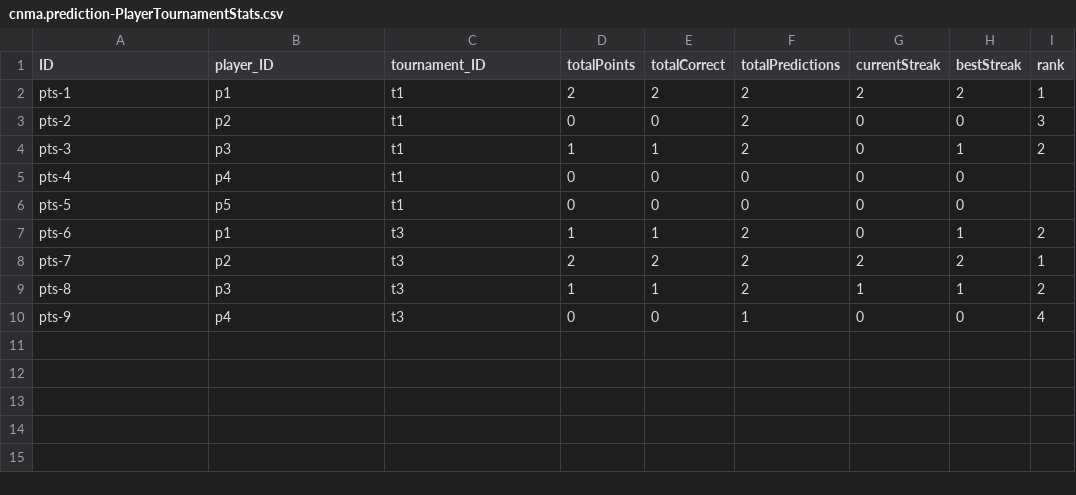
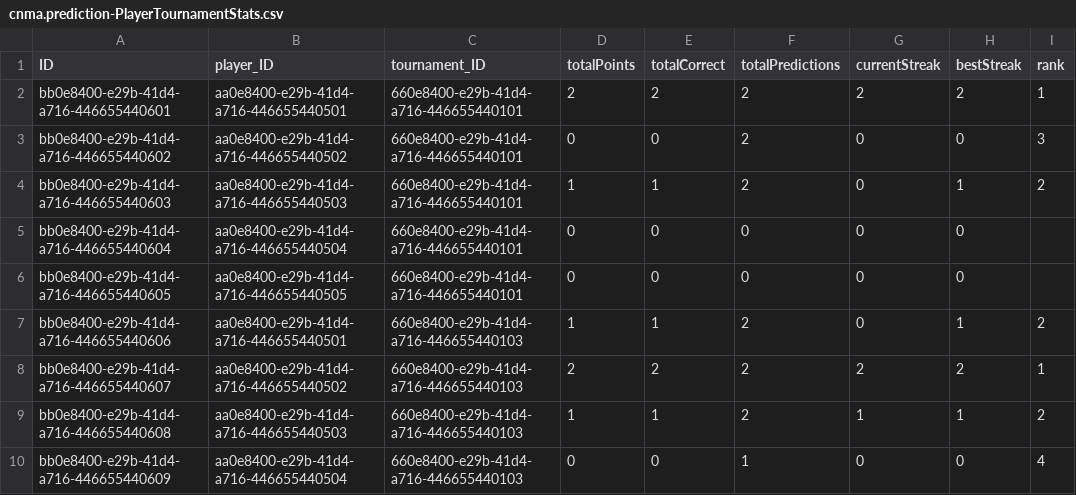
Before and after one commit to mtnkhang27/conarum-internal, a CSV file: db/data/cnma.prediction-PlayerTournamentStats.csv, drawn as a sheet.

```diff
--- a/db/data/cnma.prediction-PlayerTournamentStats.csv
+++ b/db/data/cnma.prediction-PlayerTournamentStats.csv
@@ -1,10 +1,10 @@
 ID;player_ID;tournament_ID;totalPoints;totalCorrect;totalPredictions;currentStreak;bestStreak;rank
-pts-1;p1;t1;2;2;2;2;2;1
-pts-2;p2;t1;0;0;2;0;0;3
-pts-3;p3;t1;1;1;2;0;1;2
-pts-4;p4;t1;0;0;0;0;0;
-pts-5;p5;t1;0;0;0;0;0;
-pts-6;p1;t3;1;1;2;0;1;2
-pts-7;p2;t3;2;2;2;2;2;1
-pts-8;p3;t3;1;1;2;1;1;2
-pts-9;p4;t3;0;0;1;0;0;4
+bb0e8400-e29b-41d4-a716-446655440601;aa0e8400-e29b-41d4-a716-446655440501;660e8400-e29b-41d4-a716-446655440101;2;2;2;2;2;1
+bb0e8400-e29b-41d4-a716-446655440602;aa0e8400-e29b-41d4-a716-446655440502;660e8400-e29b-41d4-a716-446655440101;0;0;2;0;0;3
+bb0e8400-e29b-41d4-a716-446655440603;aa0e8400-e29b-41d4-a716-446655440503;660e8400-e29b-41d4-a716-446655440101;1;1;2;0;1;2
+bb0e8400-e29b-41d4-a716-446655440604;aa0e8400-e29b-41d4-a716-446655440504;660e8400-e29b-41d4-a716-446655440101;0;0;0;0;0;
+bb0e8400-e29b-41d4-a716-446655440605;aa0e8400-e29b-41d4-a716-446655440505;660e8400-e29b-41d4-a716-446655440101;0;0;0;0;0;
+bb0e8400-e29b-41d4-a716-446655440606;aa0e8400-e29b-41d4-a716-446655440501;660e8400-e29b-41d4-a716-446655440103;1;1;2;0;1;2
+bb0e8400-e29b-41d4-a716-446655440607;aa0e8400-e29b-41d4-a716-446655440502;660e8400-e29b-41d4-a716-446655440103;2;2;2;2;2;1
+bb0e8400-e29b-41d4-a716-446655440608;aa0e8400-e29b-41d4-a716-446655440503;660e8400-e29b-41d4-a716-446655440103;1;1;2;1;1;2
+bb0e8400-e29b-41d4-a716-446655440609;aa0e8400-e29b-41d4-a716-446655440504;660e8400-e29b-41d4-a716-446655440103;0;0;1;0;0;4
```
Also changed, not shown: db/data/cnma.prediction-Match.csv, db/data/cnma.prediction-Prediction.csv, 25 other files.
